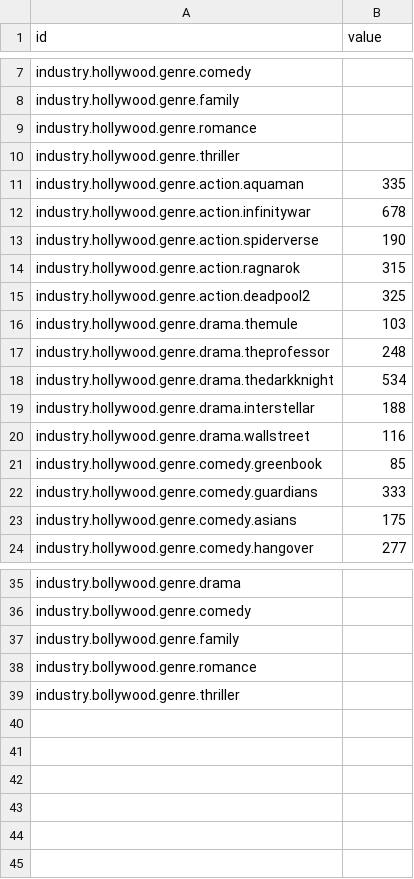
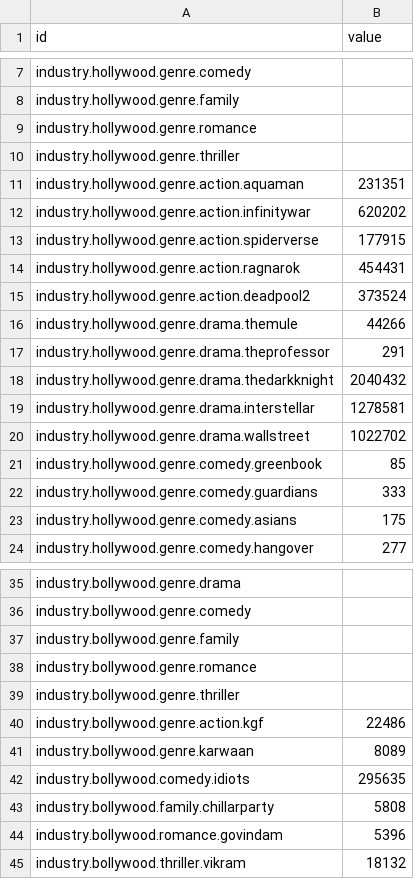
Before and after one commit to jkiyak/DataViz, a CSV file: circles.csv, drawn as a sheet; only a part is shown, gaps mark what is left out.

Commit message:
Update circles.csv

```diff
--- a/circles.csv
+++ b/circles.csv
@@ -10,12 +10,12 @@ industry.hollywood.genre.romance,
 industry.hollywood.genre.thriller,
-industry.hollywood.genre.action.aquaman, 335
-industry.hollywood.genre.action.infinitywar, 678
-industry.hollywood.genre.action.spiderverse,190
-industry.hollywood.genre.action.ragnarok,315
-industry.hollywood.genre.action.deadpool2,325
-industry.hollywood.genre.drama.themule,103
-industry.hollywood.genre.drama.theprofessor,248
-industry.hollywood.genre.drama.thedarkknight,534
-industry.hollywood.genre.drama.interstellar,188
-industry.hollywood.genre.drama.wallstreet,116
+industry.hollywood.genre.action.aquaman, 231351
+industry.hollywood.genre.action.infinitywar, 620202
+industry.hollywood.genre.action.spiderverse,177915
+industry.hollywood.genre.action.ragnarok,454431
+industry.hollywood.genre.action.deadpool2,373524
+industry.hollywood.genre.drama.themule,44266
+industry.hollywood.genre.drama.theprofessor,291
+industry.hollywood.genre.drama.thedarkknight,2040432
+industry.hollywood.genre.drama.interstellar,1278581
+industry.hollywood.genre.drama.wallstreet,1022702
 industry.hollywood.genre.comedy.greenbook,85
@@ -39 +39,7 @@ industry.bollywood.genre.romance,
 industry.bollywood.genre.thriller,
+industry.bollywood.genre.action.kgf,22486
+industry.bollywood.genre.karwaan,8089
+industry.bollywood.comedy.idiots,295635
+industry.bollywood.family.chillarparty,5808
+industry.bollywood.romance.govindam,5396
+industry.bollywood.thriller.vikram,18132
```
